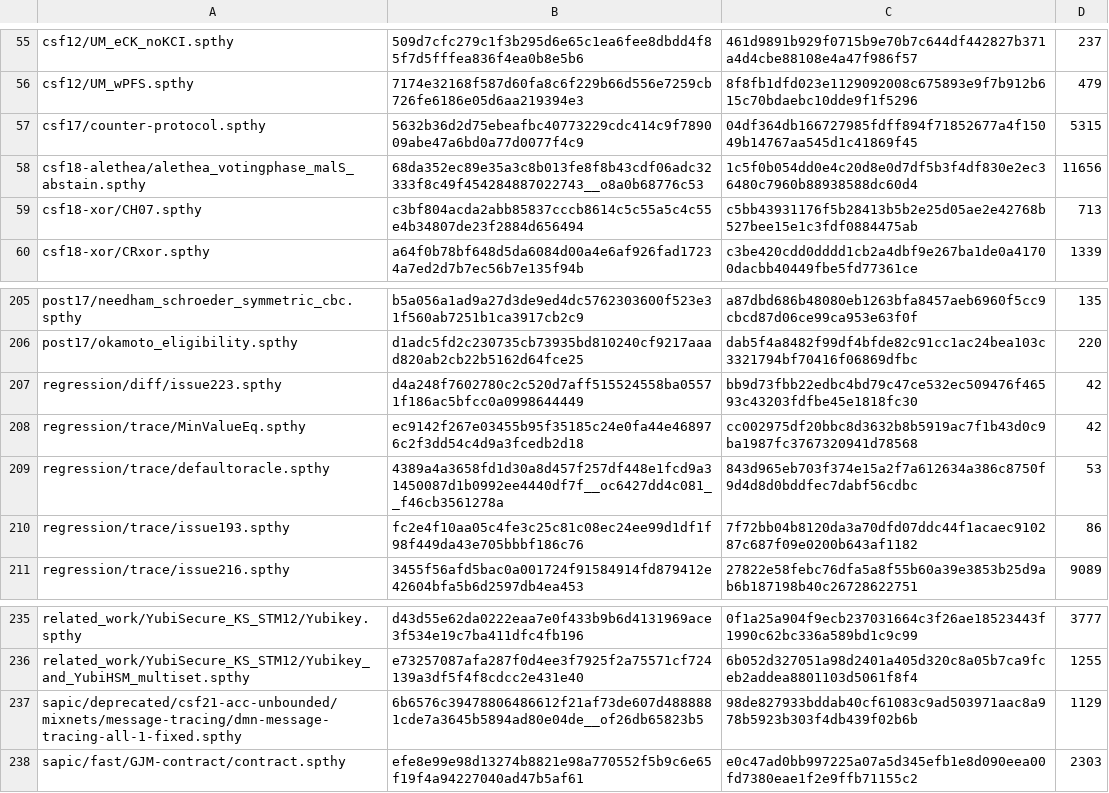
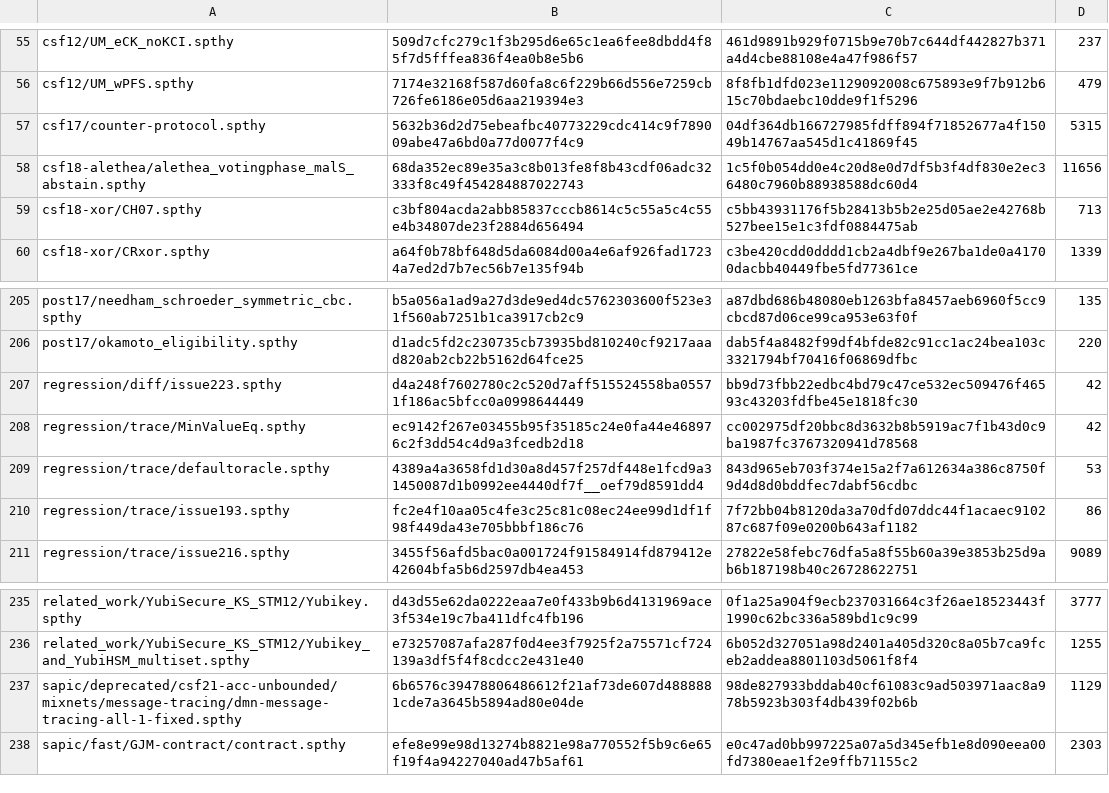
Before and after one commit to kmilner/tamarin-rs, a TSV file: scripts/ci_ref_fast.tsv, drawn as a sheet; only a part is shown, gaps mark what is left out; the diff covers the shown part only.

```diff
--- a/scripts/ci_ref_fast.tsv
+++ b/scripts/ci_ref_fast.tsv
@@ -57,3 +57,3 @@ csf12/UM_wPFS.spthy	7174e32168f587d60fa8c6f229b66d556e7259cb726fe6186e05d6aa2193
 csf17/counter-protocol.spthy	5632b36d2d75ebeafbc40773229cdc414c9f789009abe47a6bd0a77d0077f4c9	04df364db166727985fdff894f71852677a4f15049b14767aa545d1c41869f45	5315
-csf18-alethea/alethea_votingphase_malS_abstain.spthy	68da352ec89e35a3c8b013fe8f8b43cdf06adc32333f8c49f454284887022743__o8a0b68776c53	1c5f0b054dd0e4c20d8e0d7df5b3f4df830e2ec36480c7960b88938588dc60d4	11656
+csf18-alethea/alethea_votingphase_malS_abstain.spthy	68da352ec89e35a3c8b013fe8f8b43cdf06adc32333f8c49f454284887022743	1c5f0b054dd0e4c20d8e0d7df5b3f4df830e2ec36480c7960b88938588dc60d4	11656
 csf18-xor/CH07.spthy	c3bf804acda2abb85837cccb8614c5c55a5c4c55e4b34807de23f2884d656494	c5bb43931176f5b28413b5b2e25d05ae2e42768b527bee15e1c3fdf0884475ab	713
@@ -208,3 +208,3 @@ regression/diff/issue223.spthy	d4a248f7602780c2c520d7aff515524558ba05571f186ac5b
 regression/trace/MinValueEq.spthy	ec9142f267e03455b95f35185c24e0fa44e468976c2f3dd54c4d9a3fcedb2d18	cc002975df20bbc8d3632b8b5919ac7f1b43d0c9ba1987fc3767320941d78568	42
-regression/trace/defaultoracle.spthy	4389a4a3658fd1d30a8d457f257df448e1fcd9a31450087d1b0992ee4440df7f__oc6427dd4c081__f46cb3561278a	843d965eb703f374e15a2f7a612634a386c8750f9d4d8d0bddfec7dabf56cdbc	53
+regression/trace/defaultoracle.spthy	4389a4a3658fd1d30a8d457f257df448e1fcd9a31450087d1b0992ee4440df7f__oef79d8591dd4	843d965eb703f374e15a2f7a612634a386c8750f9d4d8d0bddfec7dabf56cdbc	53
 regression/trace/issue193.spthy	fc2e4f10aa05c4fe3c25c81c08ec24ee99d1df1f98f449da43e705bbbf186c76	7f72bb04b8120da3a70dfd07ddc44f1acaec910287c687f09e0200b643af1182	86
@@ -236,3 +236,3 @@ related_work/YubiSecure_KS_STM12/Yubikey.spthy	d43d55e62da0222eaa7e0f433b9b6d413
 related_work/YubiSecure_KS_STM12/Yubikey_and_YubiHSM_multiset.spthy	e73257087afa287f0d4ee3f7925f2a75571cf724139a3df5f4f8cdcc2e431e40	6b052d327051a98d2401a405d320c8a05b7ca9fceb2addea8801103d5061f8f4	1255
-sapic/deprecated/csf21-acc-unbounded/mixnets/message-tracing/dmn-message-tracing-all-1-fixed.spthy	6b6576c39478806486612f21af73de607d4888881cde7a3645b5894ad80e04de__of26db65823b5	98de827933bddab40cf61083c9ad503971aac8a978b5923b303f4db439f02b6b	1129
+sapic/deprecated/csf21-acc-unbounded/mixnets/message-tracing/dmn-message-tracing-all-1-fixed.spthy	6b6576c39478806486612f21af73de607d4888881cde7a3645b5894ad80e04de	98de827933bddab40cf61083c9ad503971aac8a978b5923b303f4db439f02b6b	1129
 sapic/fast/GJM-contract/contract.spthy	efe8e99e98d13274b8821e98a770552f5b9c6e65f19f4a94227040ad47b5af61	e0c47ad0bb997225a07a5d345efb1e8d090eea00fd7380eae1f2e9ffb71155c2	2303
```
Also changed, not shown: 15 edited cells elsewhere in this file, 50 other files.
